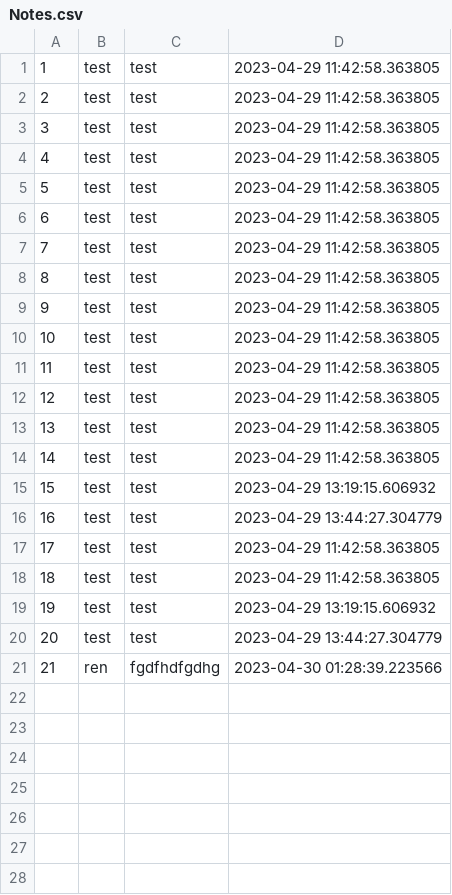
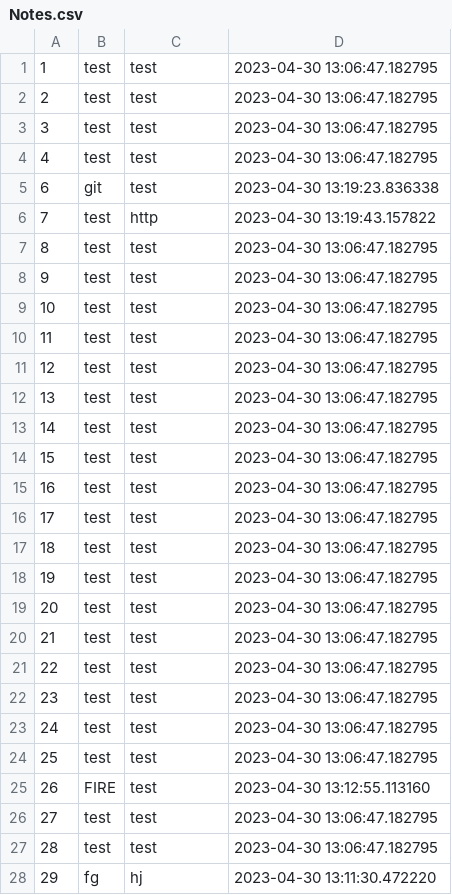
Before and after one commit to MilyavichusEvgenii/pythonProgect, a CSV file: Notes.csv, drawn as a sheet; removed rows and columns are numbered as before the commit, all else as after; the diff names each change by its address in the sheet, - before the commit and + after, or states it on an @@ line.

```diff
--- a/Notes.csv
+++ b/Notes.csv
-D1:D4: 2023-04-29 11:42:58.363805
+D1:D4: 2023-04-30 13:06:47.182795
+row 5: 6 | git | test | 2023-04-30 13:19:23.836338
+row 6: 7 | test | http | 2023-04-30 13:19:43.157822
@@ column A renumbered between rows 7 and 22 @@
-D7:D16: 2023-04-29 11:42:58.363805
+D7:D16: 2023-04-30 13:06:47.182795
-D17: 2023-04-29 13:19:15.606932
+D17: 2023-04-30 13:06:47.182795
-D18: 2023-04-29 13:44:27.304779
+D18: 2023-04-30 13:06:47.182795
-D19:D20: 2023-04-29 11:42:58.363805
+D19:D20: 2023-04-30 13:06:47.182795
-D21: 2023-04-29 13:19:15.606932
+D21: 2023-04-30 13:06:47.182795
-D22: 2023-04-29 13:44:27.304779
+D22: 2023-04-30 13:06:47.182795
-row 21: 21 | ren | fgdfhdfgdhg | 2023-04-30 01:28:39.223566
+row 23: 24 | test | test | 2023-04-30 13:06:47.182795
+row 24: 25 | test | test | 2023-04-30 13:06:47.182795
+row 25: 26 | FIRE | test | 2023-04-30 13:12:55.113160
+row 26: 27 | test | test | 2023-04-30 13:06:47.182795
+row 27: 28 | test | test | 2023-04-30 13:06:47.182795
+row 28: 29 | fg | hj | 2023-04-30 13:11:30.472220
```
Also changed, not shown: 7 other files.
